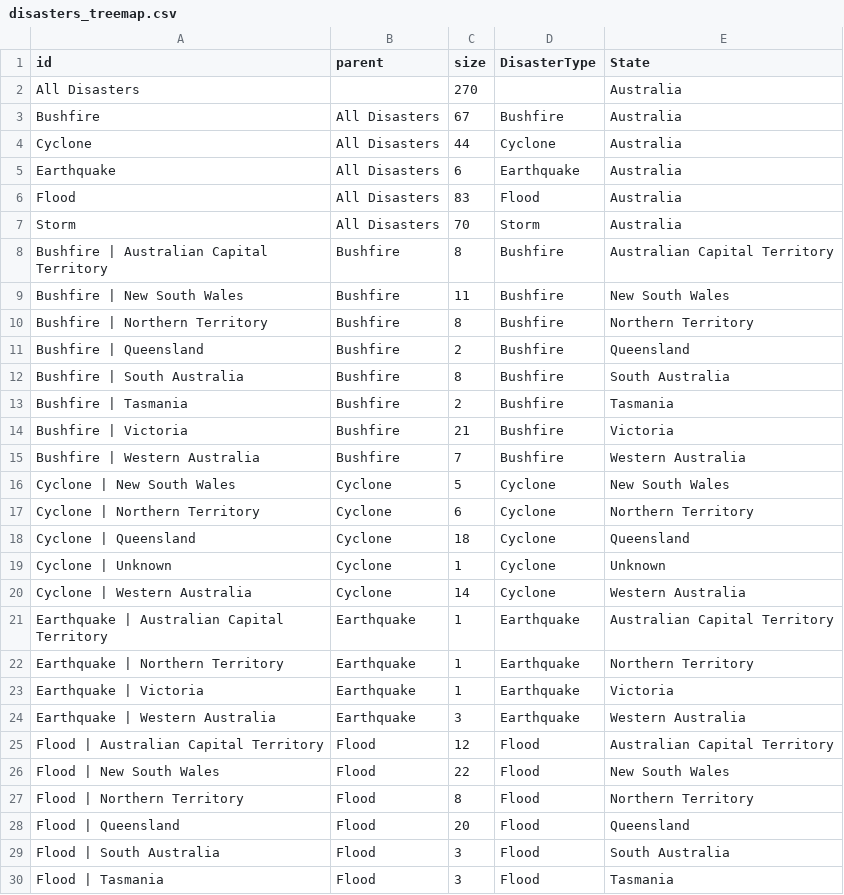
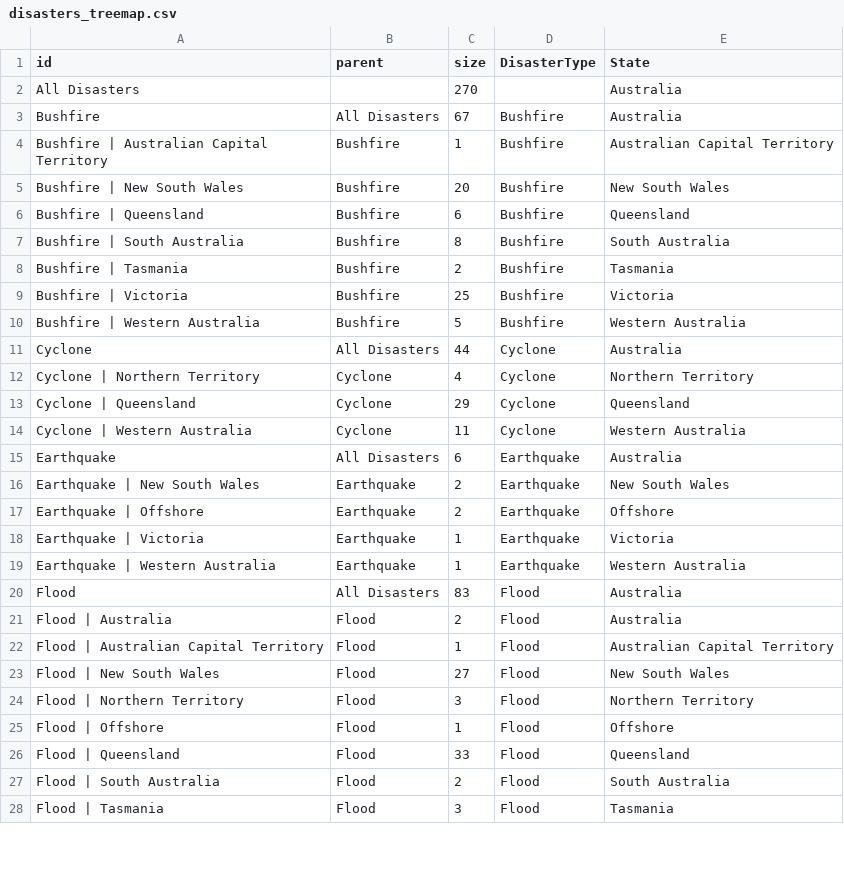
Before and after one commit to AryanC03/DV2, a CSV file: data/disasters_treemap.csv, drawn as a sheet; only a part is shown; the diff covers the shown part only.

Commit message:
Update disaster data and GSP growth statistics
- Adjusted disaster counts in disasters_treemap.csv for various states, including changes in bushfire, cyclone, earthquake, flood, and storm data.
- Revised GSP growth statistics in state_gsp_disasters.json, correcting the number of disasters recorded for the Australian Capital Territory, New South Wales, Northern Territory, Queensland, South Australia, Victoria, and Western Australia.
- Removed unnecessary MonthIndex calculation from heatmap.vg.json to streamline data processing.

```diff
--- a/data/disasters_treemap.csv
+++ b/data/disasters_treemap.csv
@@ -3,28 +3,26 @@ All Disasters,,270,,Australia
 Bushfire,All Disasters,67,Bushfire,Australia
-Cyclone,All Disasters,44,Cyclone,Australia
-Earthquake,All Disasters,6,Earthquake,Australia
-Flood,All Disasters,83,Flood,Australia
-Storm,All Disasters,70,Storm,Australia
-Bushfire | Australian Capital Territory,Bushfire,8,Bushfire,Australian Capital Territory
-Bushfire | New South Wales,Bushfire,11,Bushfire,New South Wales
-Bushfire | Northern Territory,Bushfire,8,Bushfire,Northern Territory
-Bushfire | Queensland,Bushfire,2,Bushfire,Queensland
+Bushfire | Australian Capital Territory,Bushfire,1,Bushfire,Australian Capital Territory
+Bushfire | New South Wales,Bushfire,20,Bushfire,New South Wales
+Bushfire | Queensland,Bushfire,6,Bushfire,Queensland
 Bushfire | South Australia,Bushfire,8,Bushfire,South Australia
 Bushfire | Tasmania,Bushfire,2,Bushfire,Tasmania
-Bushfire | Victoria,Bushfire,21,Bushfire,Victoria
-Bushfire | Western Australia,Bushfire,7,Bushfire,Western Australia
-Cyclone | New South Wales,Cyclone,5,Cyclone,New South Wales
-Cyclone | Northern Territory,Cyclone,6,Cyclone,Northern Territory
-Cyclone | Queensland,Cyclone,18,Cyclone,Queensland
-Cyclone | Unknown,Cyclone,1,Cyclone,Unknown
-Cyclone | Western Australia,Cyclone,14,Cyclone,Western Australia
-Earthquake | Australian Capital Territory,Earthquake,1,Earthquake,Australian Capital Territory
-Earthquake | Northern Territory,Earthquake,1,Earthquake,Northern Territory
+Bushfire | Victoria,Bushfire,25,Bushfire,Victoria
+Bushfire | Western Australia,Bushfire,5,Bushfire,Western Australia
+Cyclone,All Disasters,44,Cyclone,Australia
+Cyclone | Northern Territory,Cyclone,4,Cyclone,Northern Territory
+Cyclone | Queensland,Cyclone,29,Cyclone,Queensland
+Cyclone | Western Australia,Cyclone,11,Cyclone,Western Australia
+Earthquake,All Disasters,6,Earthquake,Australia
+Earthquake | New South Wales,Earthquake,2,Earthquake,New South Wales
+Earthquake | Offshore,Earthquake,2,Earthquake,Offshore
 Earthquake | Victoria,Earthquake,1,Earthquake,Victoria
-Earthquake | Western Australia,Earthquake,3,Earthquake,Western Australia
-Flood | Australian Capital Territory,Flood,12,Flood,Australian Capital Territory
-Flood | New South Wales,Flood,22,Flood,New South Wales
-Flood | Northern Territory,Flood,8,Flood,Northern Territory
-Flood | Queensland,Flood,20,Flood,Queensland
-Flood | South Australia,Flood,3,Flood,South Australia
+Earthquake | Western Australia,Earthquake,1,Earthquake,Western Australia
+Flood,All Disasters,83,Flood,Australia
+Flood | Australia,Flood,2,Flood,Australia
+Flood | Australian Capital Territory,Flood,1,Flood,Australian Capital Territory
+Flood | New South Wales,Flood,27,Flood,New South Wales
+Flood | Northern Territory,Flood,3,Flood,Northern Territory
+Flood | Offshore,Flood,1,Flood,Offshore
+Flood | Queensland,Flood,33,Flood,Queensland
+Flood | South Australia,Flood,2,Flood,South Australia
 Flood | Tasmania,Flood,3,Flood,Tasmania
```
Also changed, not shown: 2 removed rows and 7 edited cells elsewhere in this file, data/disasters.csv, 2 other files.
